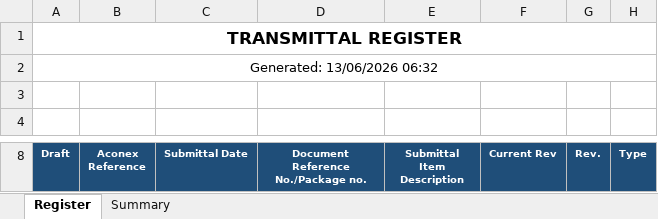
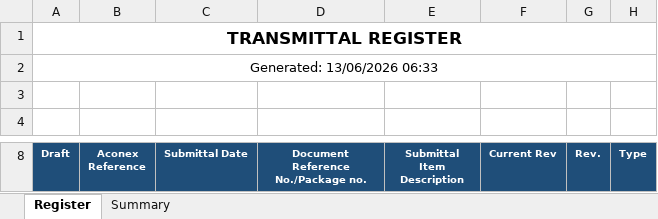
Before and after one commit to alisterwhite1/Coursiv-training-, an Excel workbook: output_transmittal_register.xlsx, sheet Register, drawn as a sheet; only a part is shown, gaps mark what is left out; values as stored, in another font and other column widths than the file's, no borders; the diff names each change by its address in the sheet, - before the commit and + after, or states it on an @@ line.

```diff
--- a/output_transmittal_register.xlsx (sheet Register)
+++ b/output_transmittal_register.xlsx (sheet Register)
-A2 (Draft): Generated: 13/06/2026 06:32
+A2 (Draft): Generated: 13/06/2026 06:33
```
Also changed, not shown: sheet Summary, 2 other files.
